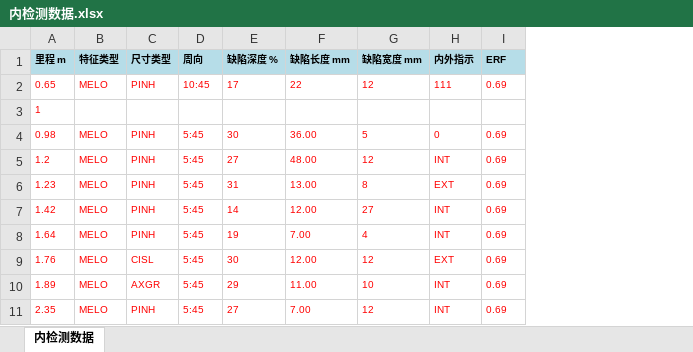
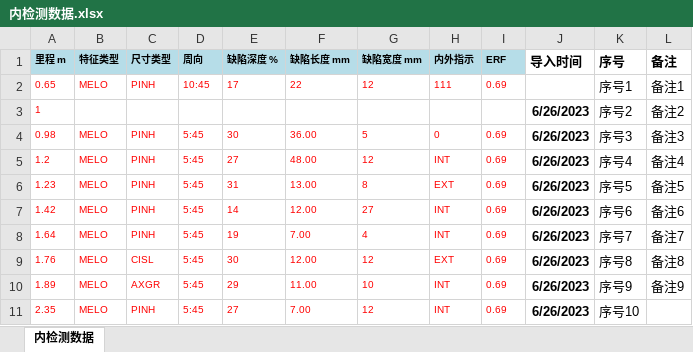
Before and after one commit to boniu-w/excel-boniu, an Excel workbook: src/main/resources/static/excel/内检测数据.xlsx, sheet 内检测数据, drawn as a sheet; only a part is shown; values as stored, in another font and other column widths than the file's, no borders; the diff names each change by its address in the sheet, - before the commit and + after, or states it on an @@ line.

```diff
--- a/src/main/resources/static/excel/内检测数据.xlsx (sheet 内检测数据)
+++ b/src/main/resources/static/excel/内检测数据.xlsx (sheet 内检测数据)
+column J (导入时间), rows 3-11: all 6/26/2023
+column K (序号), rows 2-11: 序号1 | 序号2 | 序号3 | 序号4 | 序号5 | 序号6 | 序号7 | 序号8 | 序号9 | 序号10
+column L (备注), rows 2-10: 备注1 | 备注2 | 备注3 | 备注4 | 备注5 | 备注6 | 备注7 | 备注8 | 备注9
```
Also changed, not shown: 9 other files.
